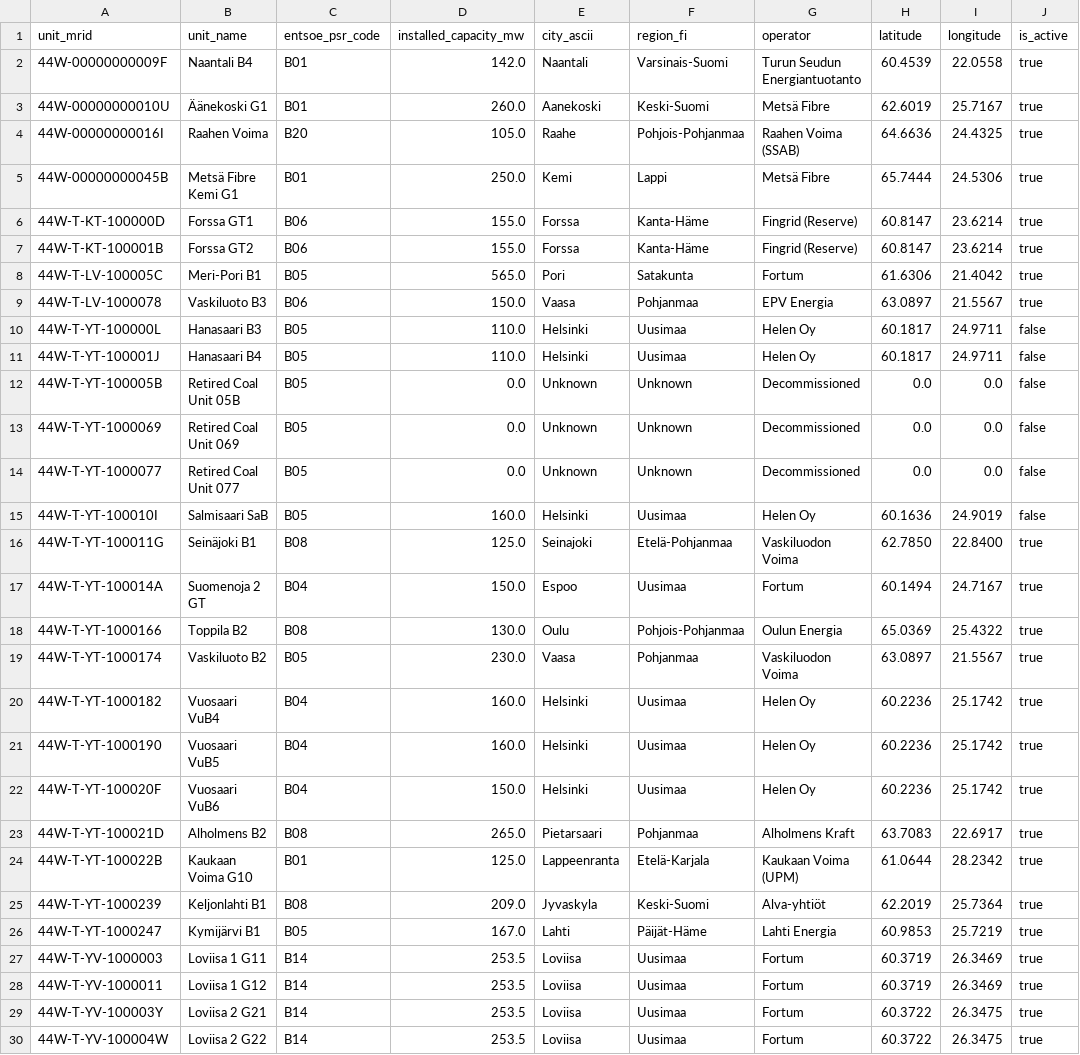
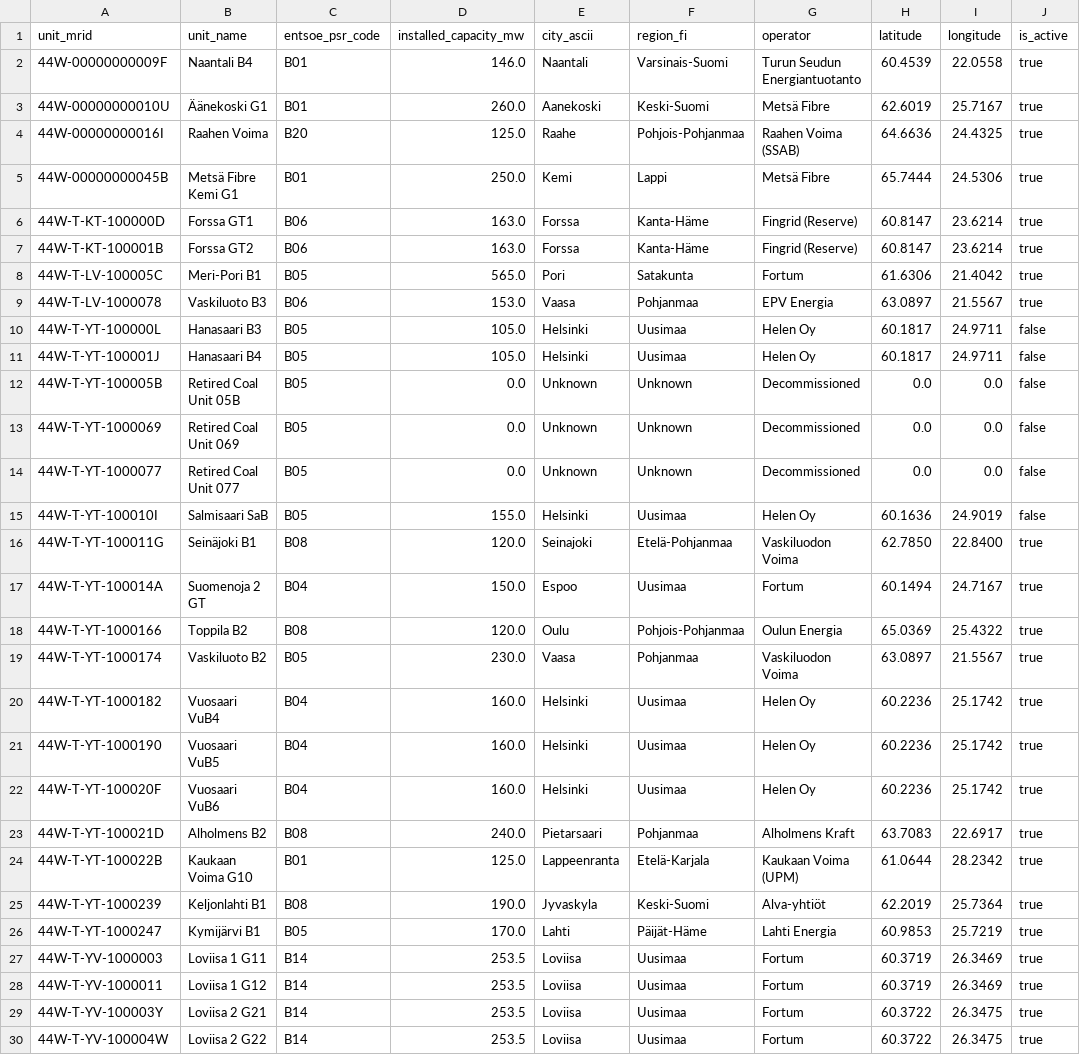
Before and after one commit to dovebitekr/nordic-power-lakehouse, a CSV file: resources/fi_power_units_master.csv, drawn as a sheet; only a part is shown.

Commit message:
fix(resources): align power unit installed capacities with official ENTSO-E A71 registry

```diff
--- a/resources/fi_power_units_master.csv
+++ b/resources/fi_power_units_master.csv
@@ -1,12 +1,12 @@
 unit_mrid,unit_name,entsoe_psr_code,installed_capacity_mw,city_ascii,region_fi,operator,latitude,longitude,is_active
-44W-00000000009F,Naantali B4,B01,142.0,Naantali,Varsinais-Suomi,Turun Seudun Energiantuotanto,60.4539,22.0558,true
+44W-00000000009F,Naantali B4,B01,146.0,Naantali,Varsinais-Suomi,Turun Seudun Energiantuotanto,60.4539,22.0558,true
 44W-00000000010U,Äänekoski G1,B01,260.0,Aanekoski,Keski-Suomi,Metsä Fibre,62.6019,25.7167,true
-44W-00000000016I,Raahen Voima,B20,105.0,Raahe,Pohjois-Pohjanmaa,Raahen Voima (SSAB),64.6636,24.4325,true
+44W-00000000016I,Raahen Voima,B20,125.0,Raahe,Pohjois-Pohjanmaa,Raahen Voima (SSAB),64.6636,24.4325,true
 44W-00000000045B,Metsä Fibre Kemi G1,B01,250.0,Kemi,Lappi,Metsä Fibre,65.7444,24.5306,true
-44W-T-KT-100000D,Forssa GT1,B06,155.0,Forssa,Kanta-Häme,Fingrid (Reserve),60.8147,23.6214,true
-44W-T-KT-100001B,Forssa GT2,B06,155.0,Forssa,Kanta-Häme,Fingrid (Reserve),60.8147,23.6214,true
+44W-T-KT-100000D,Forssa GT1,B06,163.0,Forssa,Kanta-Häme,Fingrid (Reserve),60.8147,23.6214,true
+44W-T-KT-100001B,Forssa GT2,B06,163.0,Forssa,Kanta-Häme,Fingrid (Reserve),60.8147,23.6214,true
 44W-T-LV-100005C,Meri-Pori B1,B05,565.0,Pori,Satakunta,Fortum,61.6306,21.4042,true
-44W-T-LV-1000078,Vaskiluoto B3,B06,150.0,Vaasa,Pohjanmaa,EPV Energia,63.0897,21.5567,true
-44W-T-YT-100000L,Hanasaari B3,B05,110.0,Helsinki,Uusimaa,Helen Oy,60.1817,24.9711,false
-44W-T-YT-100001J,Hanasaari B4,B05,110.0,Helsinki,Uusimaa,Helen Oy,60.1817,24.9711,false
+44W-T-LV-1000078,Vaskiluoto B3,B06,153.0,Vaasa,Pohjanmaa,EPV Energia,63.0897,21.5567,true
+44W-T-YT-100000L,Hanasaari B3,B05,105.0,Helsinki,Uusimaa,Helen Oy,60.1817,24.9711,false
+44W-T-YT-100001J,Hanasaari B4,B05,105.0,Helsinki,Uusimaa,Helen Oy,60.1817,24.9711,false
 44W-T-YT-100005B,Retired Coal Unit 05B,B05,0.0,Unknown,Unknown,Decommissioned,0.0,0.0,false
@@ -14,6 +14,6 @@ unit_mrid,unit_name,entsoe_psr_code,installed_capacity_mw,city_ascii,region_fi,o
 44W-T-YT-1000077,Retired Coal Unit 077,B05,0.0,Unknown,Unknown,Decommissioned,0.0,0.0,false
-44W-T-YT-100010I,Salmisaari SaB,B05,160.0,Helsinki,Uusimaa,Helen Oy,60.1636,24.9019,false
-44W-T-YT-100011G,Seinäjoki B1,B08,125.0,Seinajoki,Etelä-Pohjanmaa,Vaskiluodon Voima,62.7850,22.8400,true
+44W-T-YT-100010I,Salmisaari SaB,B05,155.0,Helsinki,Uusimaa,Helen Oy,60.1636,24.9019,false
+44W-T-YT-100011G,Seinäjoki B1,B08,120.0,Seinajoki,Etelä-Pohjanmaa,Vaskiluodon Voima,62.7850,22.8400,true
 44W-T-YT-100014A,Suomenoja 2 GT,B04,150.0,Espoo,Uusimaa,Fortum,60.1494,24.7167,true
-44W-T-YT-1000166,Toppila B2,B08,130.0,Oulu,Pohjois-Pohjanmaa,Oulun Energia,65.0369,25.4322,true
+44W-T-YT-1000166,Toppila B2,B08,120.0,Oulu,Pohjois-Pohjanmaa,Oulun Energia,65.0369,25.4322,true
 44W-T-YT-1000174,Vaskiluoto B2,B05,230.0,Vaasa,Pohjanmaa,Vaskiluodon Voima,63.0897,21.5567,true
@@ -21,7 +21,7 @@ unit_mrid,unit_name,entsoe_psr_code,installed_capacity_mw,city_ascii,region_fi,o
 44W-T-YT-1000190,Vuosaari VuB5,B04,160.0,Helsinki,Uusimaa,Helen Oy,60.2236,25.1742,true
-44W-T-YT-100020F,Vuosaari VuB6,B04,150.0,Helsinki,Uusimaa,Helen Oy,60.2236,25.1742,true
-44W-T-YT-100021D,Alholmens B2,B08,265.0,Pietarsaari,Pohjanmaa,Alholmens Kraft,63.7083,22.6917,true
+44W-T-YT-100020F,Vuosaari VuB6,B04,160.0,Helsinki,Uusimaa,Helen Oy,60.2236,25.1742,true
+44W-T-YT-100021D,Alholmens B2,B08,240.0,Pietarsaari,Pohjanmaa,Alholmens Kraft,63.7083,22.6917,true
 44W-T-YT-100022B,Kaukaan Voima G10,B01,125.0,Lappeenranta,Etelä-Karjala,Kaukaan Voima (UPM),61.0644,28.2342,true
-44W-T-YT-1000239,Keljonlahti B1,B08,209.0,Jyvaskyla,Keski-Suomi,Alva-yhtiöt,62.2019,25.7364,true
-44W-T-YT-1000247,Kymijärvi B1,B05,167.0,Lahti,Päijät-Häme,Lahti Energia,60.9853,25.7219,true
+44W-T-YT-1000239,Keljonlahti B1,B08,190.0,Jyvaskyla,Keski-Suomi,Alva-yhtiöt,62.2019,25.7364,true
+44W-T-YT-1000247,Kymijärvi B1,B05,170.0,Lahti,Päijät-Häme,Lahti Energia,60.9853,25.7219,true
 44W-T-YV-1000003,Loviisa 1 G11,B14,253.5,Loviisa,Uusimaa,Fortum,60.3719,26.3469,true
```
